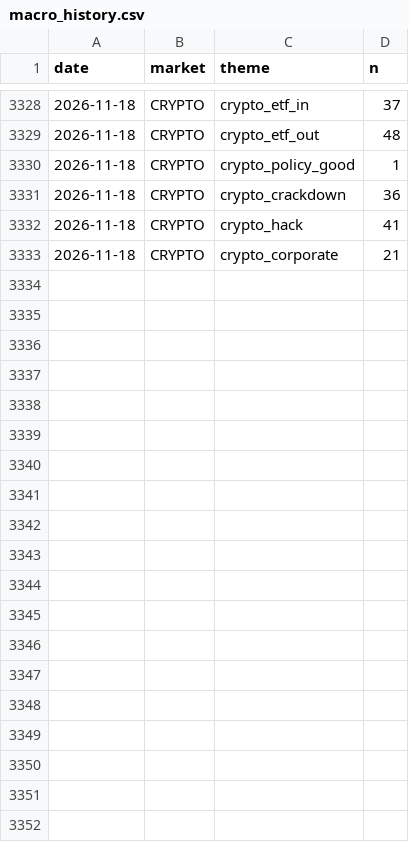
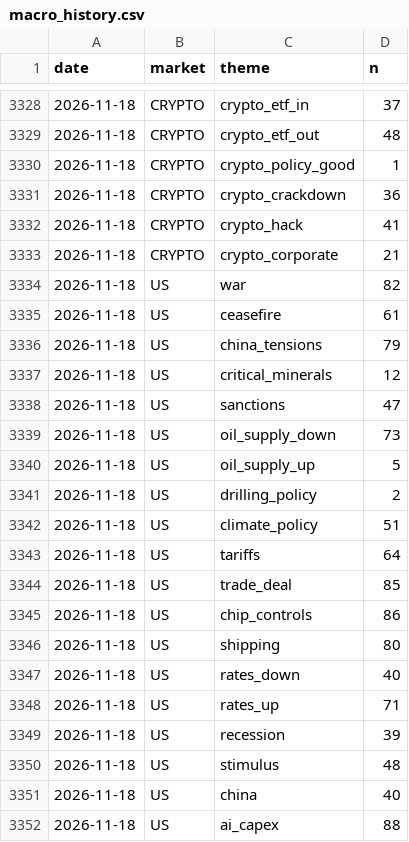
Before and after one commit to clyphor/stock-screener, a CSV file: results/macro_history.csv, drawn as a sheet; only a part is shown, gaps mark what is left out; the diff covers the shown part only.

```diff
--- a/results/macro_history.csv
+++ b/results/macro_history.csv
@@ -3333 +3333,20 @@ date,market,theme,n
 2026-11-18,CRYPTO,crypto_corporate,21
+2026-11-18,US,war,82
+2026-11-18,US,ceasefire,61
+2026-11-18,US,china_tensions,79
+2026-11-18,US,critical_minerals,12
+2026-11-18,US,sanctions,47
+2026-11-18,US,oil_supply_down,73
+2026-11-18,US,oil_supply_up,5
+2026-11-18,US,drilling_policy,2
+2026-11-18,US,climate_policy,51
+2026-11-18,US,tariffs,64
+2026-11-18,US,trade_deal,85
+2026-11-18,US,chip_controls,86
+2026-11-18,US,shipping,80
+2026-11-18,US,rates_down,40
+2026-11-18,US,rates_up,71
+2026-11-18,US,recession,39
+2026-11-18,US,stimulus,48
+2026-11-18,US,china,40
+2026-11-18,US,ai_capex,88
```
Also changed, not shown: 11 added rows elsewhere in this file, results/health.csv, results/label_state.csv, 5 other files.
